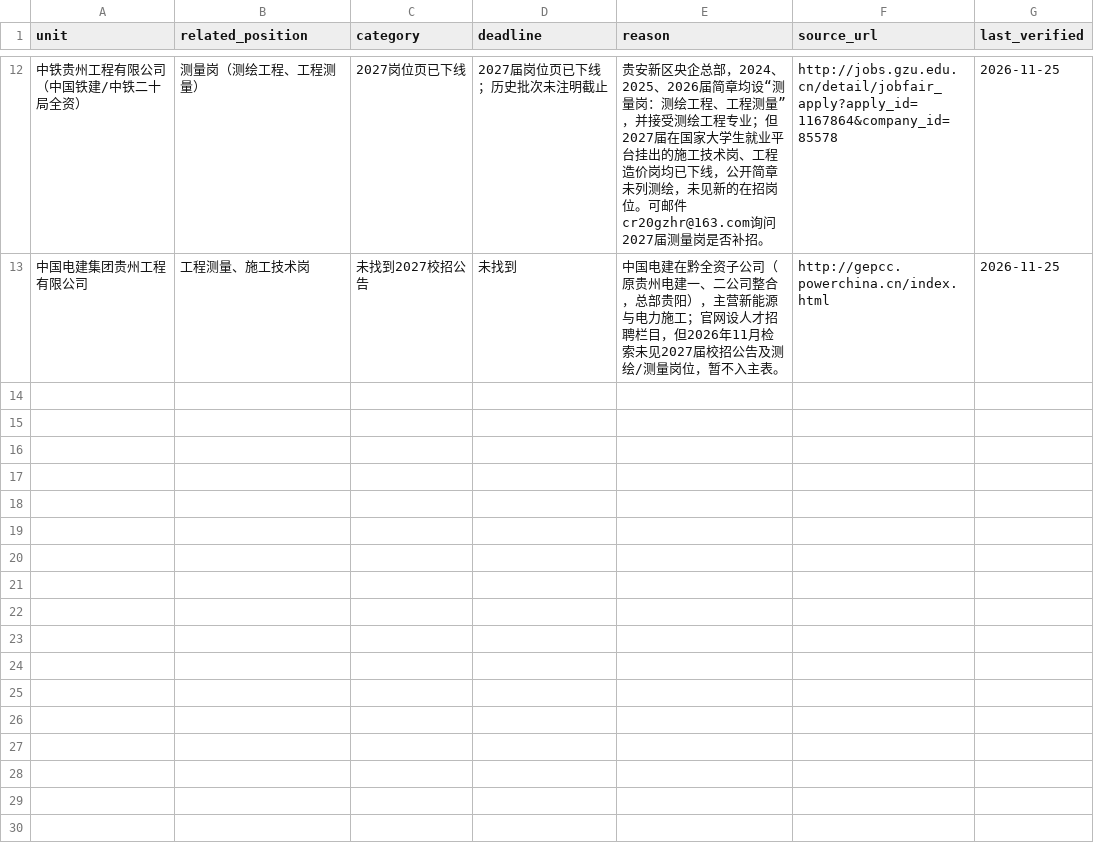
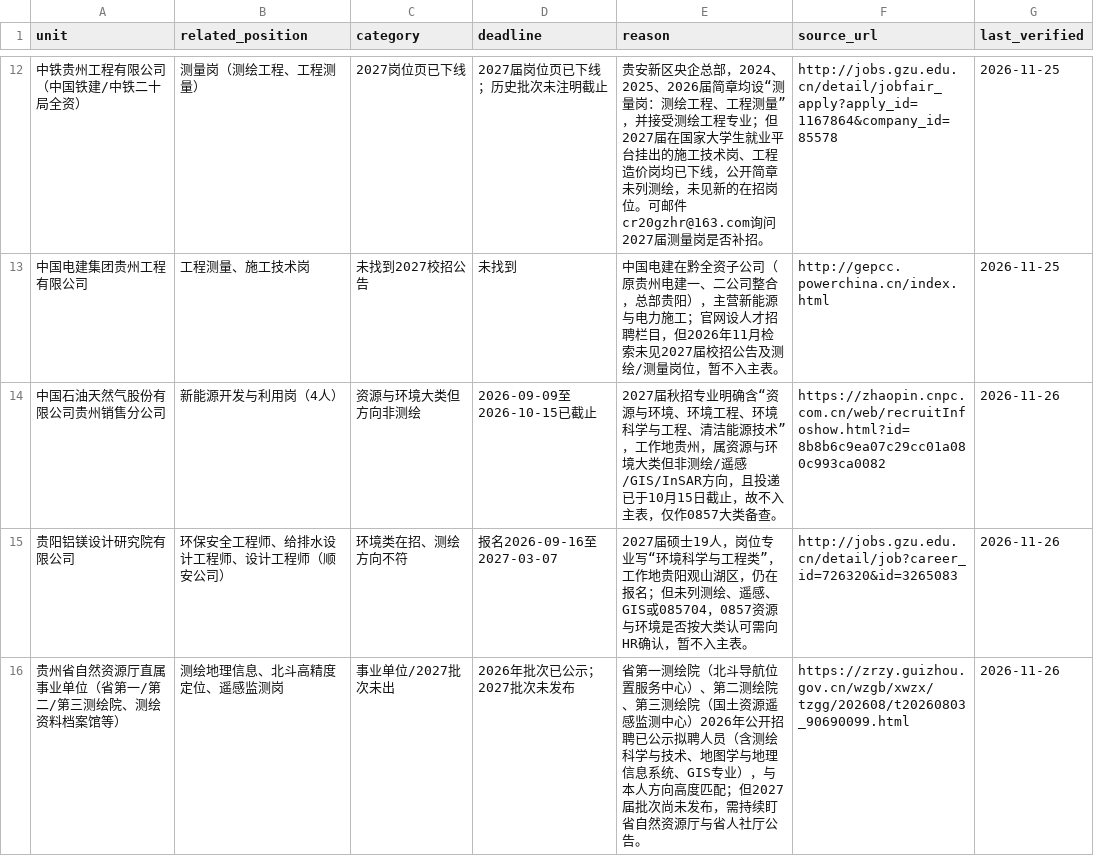
Before and after one commit to lixuan24023551/guizhou-insar-surveying-2027-campus-jobs, a CSV file: data/watchlist_and_excluded.csv, drawn as a sheet; only a part is shown, gaps mark what is left out; the diff names each change by its address in the sheet, - before the commit and + after, or states it on an @@ line.

Commit message:
每日更新(2026-11-26)：待关注新增中石油贵州销售、贵阳铝镁、省自然资源厅直属测绘院(2027批次未出)

```diff
--- a/data/watchlist_and_excluded.csv
+++ b/data/watchlist_and_excluded.csv
+row 14: 中国石油天然气股份有限公司贵州销售分公司 | 新能源开发与利用岗（4人） | 资源与环境大类但方向非测绘 | 2026-09-09至2026-10-15已截止 | 2027届秋招专业明确含“资源与环境、环境工程、环境科学与工程、清洁能源技术”，工作地贵州，属资源与环境大类但非测绘/遥感/GIS/InSAR方向，且投递已于10月15日截止，故不入主表，仅作0857大类备查。 | https://zhaopin.cnpc.com.cn/web/recruitInfoshow.html?id=8b8b6c9ea07c29cc01a080c993ca0082 | 2026-11-26
+row 15: 贵阳铝镁设计研究院有限公司 | 环保安全工程师、给排水设计工程师、设计工程师（顺安公司） | 环境类在招、测绘方向不符 | 报名2026-09-16至2027-03-07 | 2027届硕士19人，岗位专业写“环境科学与工程类”，工作地贵阳观山湖区，仍在报名；但未列测绘、遥感、GIS或085704，0857资源与环境是否按大类认可需向HR确认，暂不入主表。 | http://jobs.gzu.edu.cn/detail/job?career_id=726320&id=3265083 | 2026-11-26
+row 16: 贵州省自然资源厅直属事业单位（省第一/第二/第三测绘院、测绘资料档案馆等） | 测绘地理信息、北斗高精度定位、遥感监测岗 | 事业单位/2027批次未出 | 2026年批次已公示；2027批次未发布 | 省第一测绘院（北斗导航位置服务中心）、第二测绘院、第三测绘院（国土资源遥感监测中心）2026年公开招聘已公示拟聘人员（含测绘科学与技术、地图学与地理信息系统、GIS专业），与本人方向高度匹配；但2027届批次尚未发布，需持续盯省自然资源厅与省人社厅公告。 | https://zrzy.guizhou.gov.cn/wzgb/xwzx/tzgg/202608/t20260803_90690099.html | 2026-11-26
```
